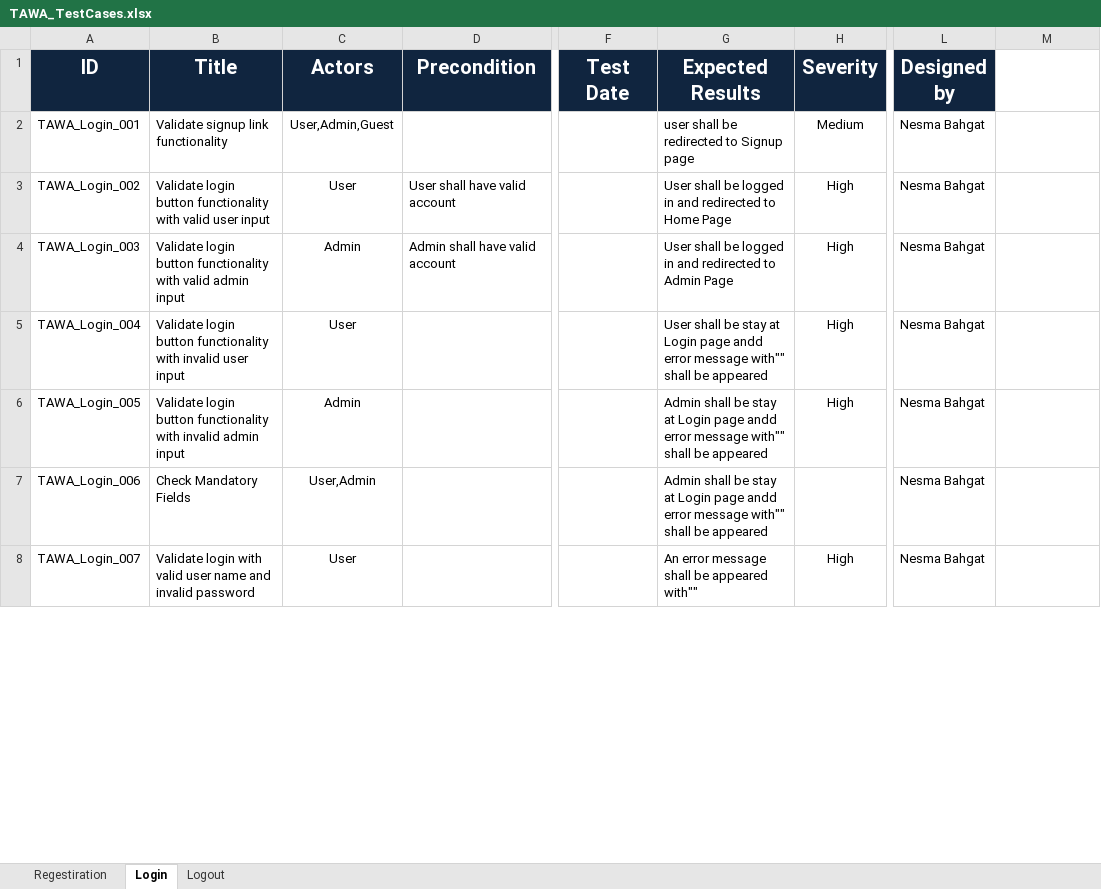
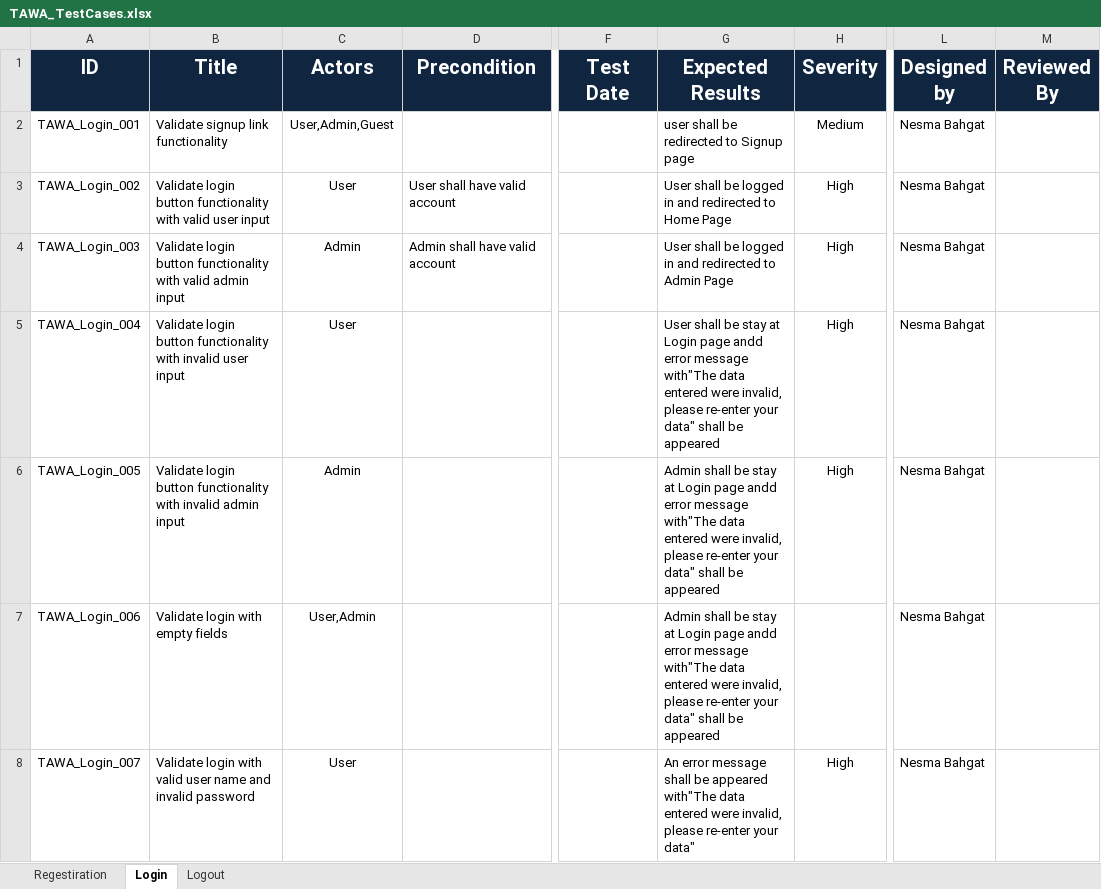
Before and after one commit to asmaahamdy250/Travel-Adviser-Web-Application, an Excel workbook: Testing/Test Cases/TAWA_TestCases.xlsx, sheet Login, drawn as a sheet; only a part is shown, gaps mark what is left out; values as stored, in another font and other column widths than the file's, no borders; the diff covers the shown part only; the diff names each change by its address in the sheet, - before the commit and + after, or states it on an @@ line.

Commit message:
Update login and signup modules

```diff
--- a/Testing/Test Cases/TAWA_TestCases.xlsx (sheet Login)
+++ b/Testing/Test Cases/TAWA_TestCases.xlsx (sheet Login)
-M1: (empty)
+M1: Reviewed By
-M1 fill: none
+M1 fill: #10253F
-G5 (Expected Results): …error message with"" shall be…
+G5 (Expected Results): …error message with"The data entered were invalid, please re-enter your data" shall be…
-G6:G7 (Expected Results): …error message with"" shall be…
+G6:G7 (Expected Results): …error message with"The data entered were invalid, please re-enter your data" shall be…
-B7 (Title): Check Mandatory Fields
+B7 (Title): Validate login with empty fields
-G8 (Expected Results): …be appeared with""
+G8 (Expected Results): …be appeared with"The data entered were invalid, please re-enter your data"
```
Also changed, not shown: 3 edited cells elsewhere in this sheet, sheet Regestiration, sheet Logout.
